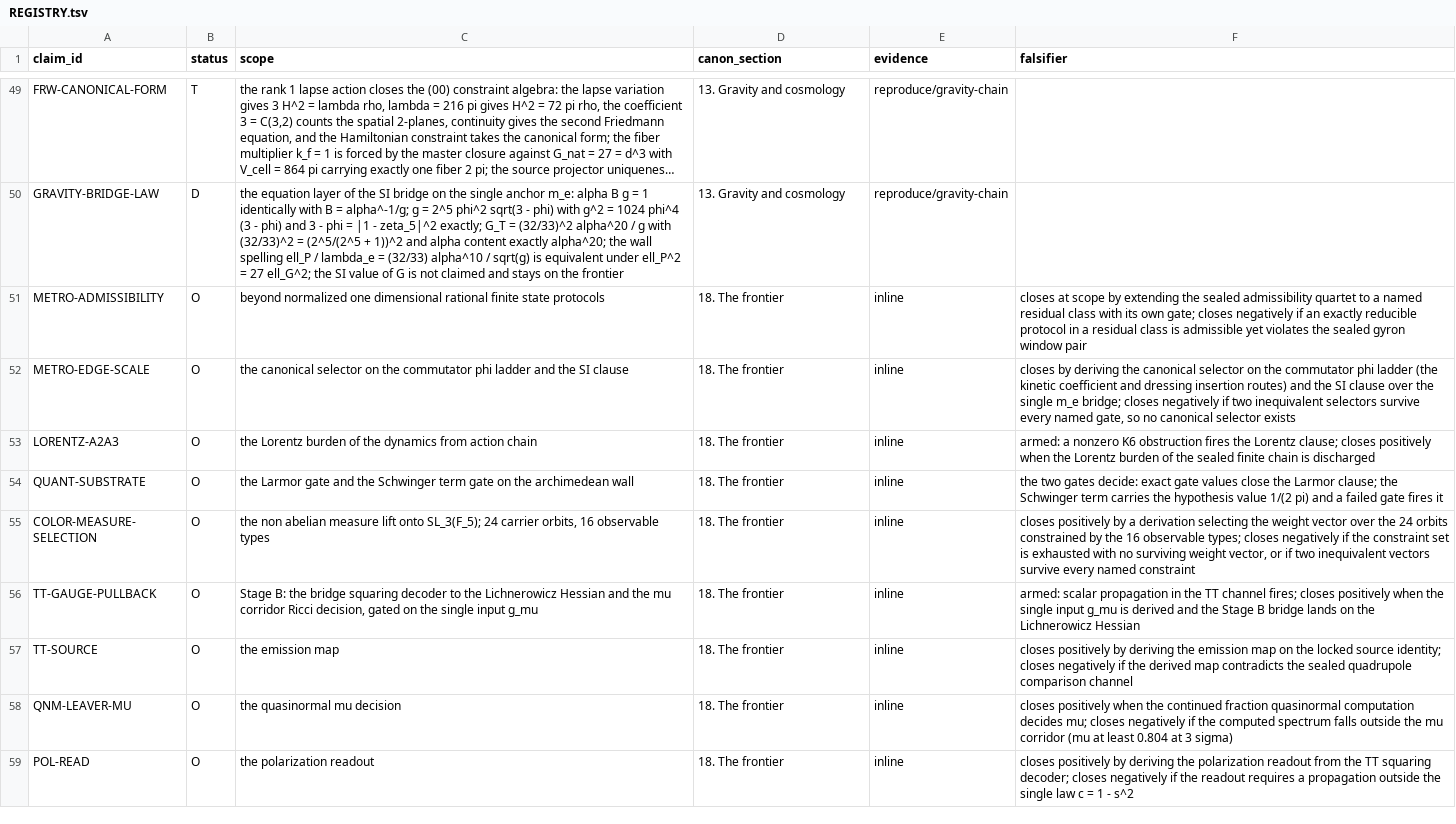
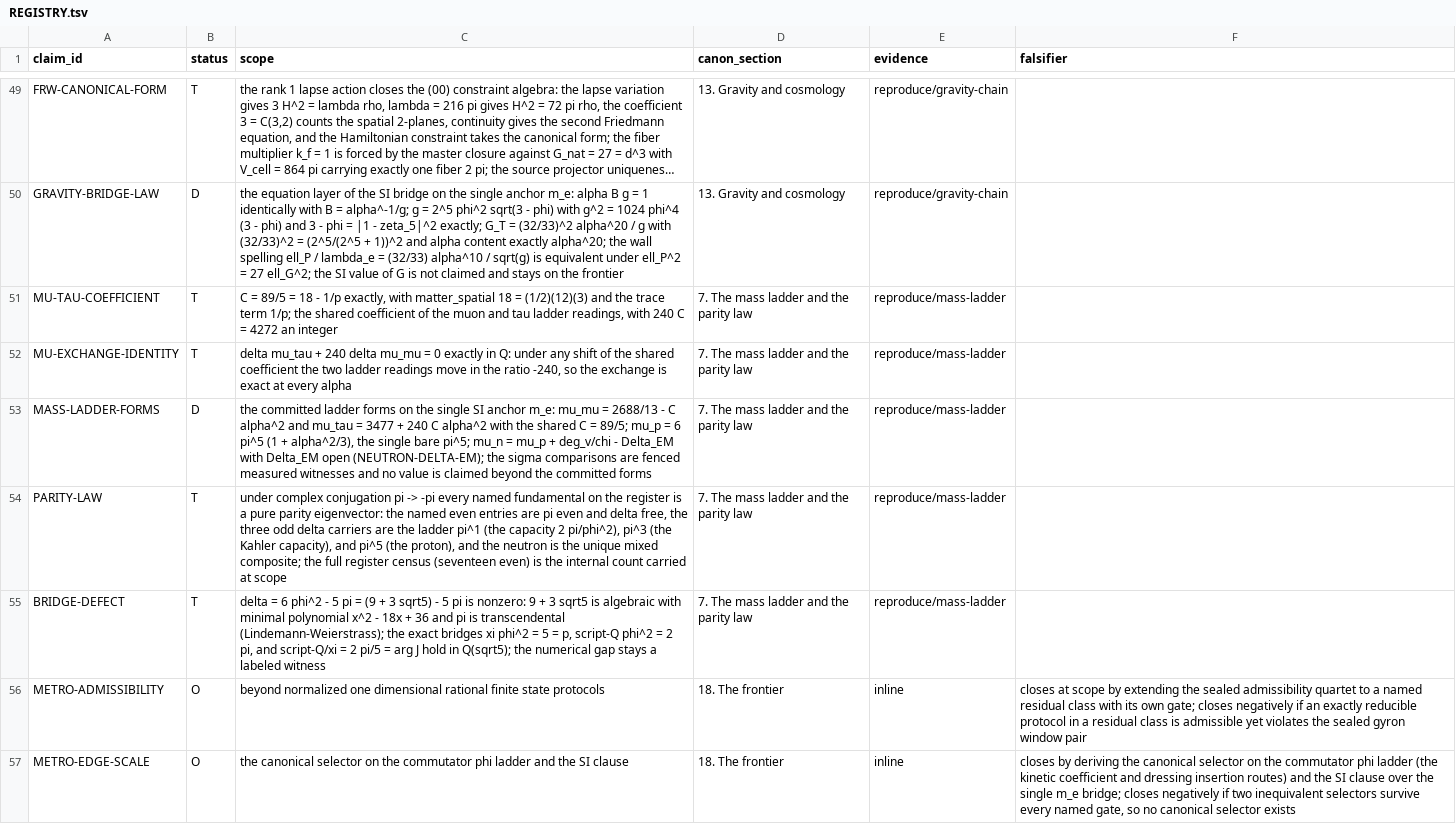
Before and after one commit to mathorn1973/twist-j, a TSV file: canon/REGISTRY.tsv, drawn as a sheet; only a part is shown, gaps mark what is left out; the shorter side is filled out with more unchanged rows; long unchanged cells end in …; the diff names each change by its address in the sheet, - before the commit and + after, or states it on an @@ line.

Commit message:
Stage the Public Canon mass ladder: reproduce/mass-ladder (8/8: the shared coefficient 89/5 = 18 - 1/p with 240 C = 4272, the exact exchange identity delta mu_tau + 240 delta mu_mu = 0 in Q, the committed forms with fenced sigma comparisons, the proton as the homogeneous odd pi^5 carrier, the neutron as the unique mixed composite, the exact bridges xi phi^2 = 5 and Q phi^2 = 2 pi and Q/xi = 2 pi/5, the algebraic side of the bridge defect with minimal polynomial x^2 - 18x + 36, the parity law on the named register); five registry rows: MU-TAU-COEFFICIENT T, MU-EXCHANGE-IDENTITY T, MASS-LADDER-FORMS D, PARITY-LAW T, BRIDGE-DEFECT T; registry 83 claims

```diff
--- a/canon/REGISTRY.tsv
+++ b/canon/REGISTRY.tsv
+row 51: MU-TAU-COEFFICIENT | T | C = 89/5 = 18 - 1/p exactly, with matter_spatial 18 = (1/2)(12)(3) and the trace term 1/p; the shared coefficient of the muon and tau ladder readings, with 240 C = 4272 an integer | 7. The mass ladder and the parity law | reproduce/mass-ladder
+row 52: MU-EXCHANGE-IDENTITY | T | delta mu_tau + 240 delta mu_mu = 0 exactly in Q: under any shift of the shared coefficient the two ladder readings move in the ratio -240, so the exchange is exact at every alpha | 7. The mass ladder and the parity law | reproduce/mass-ladder
+row 53: MASS-LADDER-FORMS | D | the committed ladder forms on the single SI anchor m_e: mu_mu = 2688/13 - C alpha^2 and mu_tau = 3477 + 240 C alpha^2 with the shared C = 89/5; mu_p = 6 pi^5 (1 + alpha^2/3), the single bare pi^5; mu_n = mu_p + deg_v/chi - Delta_EM with Delta_EM open (NEUTRON-DELTA-EM); the sigma comparisons are fenced measured witnesses and no value is claimed beyond the committed forms | 7. The mass ladder and the parity law | reproduce/mass-ladder
+row 54: PARITY-LAW | T | under complex conjugation pi -> -pi every named fundamental on the register is a pure parity eigenvector: the named even entries are pi even and delta free, the three odd delta carriers are the ladder pi^1 (the capacity 2 pi/phi^2), pi^3 (the Kahler capacity), and pi^5 (the proton), and the neutron is the unique mixed composite; the full register census (seventeen even) is the internal count carried at scope | 7. The mass ladder and the parity law | reproduce/mass-ladder
+row 55: BRIDGE-DEFECT | T | delta = 6 phi^2 - 5 pi = (9 + 3 sqrt5) - 5 pi is nonzero: 9 + 3 sqrt5 is algebraic with minimal polynomial x^2 - 18x + 36 and pi is transcendental (Lindemann-Weierstrass); the exact bridges xi phi^2 = 5 = p, script-Q phi^2 = 2 pi, and script-Q/xi = 2 pi/5 = arg J hold in Q(sqrt5); the numerical gap stays a labeled witness | 7. The mass ladder and the parity law | reproduce/mass-ladder
```
Also changed, not shown: 8 other files.
